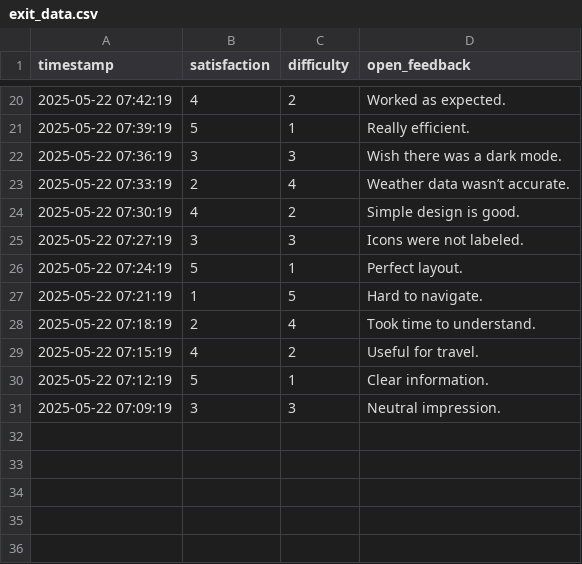
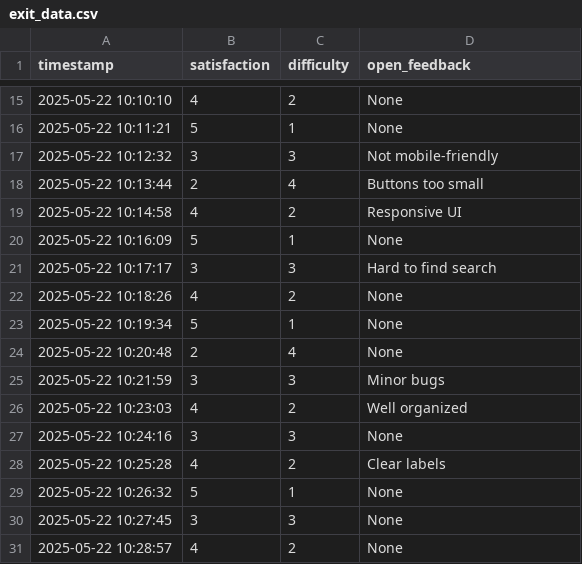
Before and after one commit to DeveloperThierry/WeatherApp_Usability_Tool, a CSV file: data/exit_data.csv, drawn as a sheet; only a part is shown, gaps mark what is left out; the diff covers the shown part only.

Commit message:
Update exit_data.csv

```diff
--- a/data/exit_data.csv
+++ b/data/exit_data.csv
@@ -20,12 +15,17 @@ timestamp,satisfaction,difficulty,open_feedback
-2025-05-22 07:42:19,4,2,Worked as expected.
-2025-05-22 07:39:19,5,1,Really efficient.
-2025-05-22 07:36:19,3,3,Wish there was a dark mode.
-2025-05-22 07:33:19,2,4,Weather data wasn’t accurate.
-2025-05-22 07:30:19,4,2,Simple design is good.
-2025-05-22 07:27:19,3,3,Icons were not labeled.
-2025-05-22 07:24:19,5,1,Perfect layout.
-2025-05-22 07:21:19,1,5,Hard to navigate.
-2025-05-22 07:18:19,2,4,Took time to understand.
-2025-05-22 07:15:19,4,2,Useful for travel.
-2025-05-22 07:12:19,5,1,Clear information.
-2025-05-22 07:09:19,3,3,Neutral impression.
+2025-05-22 10:10:10,4,2,None
+2025-05-22 10:11:21,5,1,None
+2025-05-22 10:12:32,3,3,Not mobile-friendly
+2025-05-22 10:13:44,2,4,Buttons too small
+2025-05-22 10:14:58,4,2,Responsive UI
+2025-05-22 10:16:09,5,1,None
+2025-05-22 10:17:17,3,3,Hard to find search
+2025-05-22 10:18:26,4,2,None
+2025-05-22 10:19:34,5,1,None
+2025-05-22 10:20:48,2,4,None
+2025-05-22 10:21:59,3,3,Minor bugs
+2025-05-22 10:23:03,4,2,Well organized
+2025-05-22 10:24:16,3,3,None
+2025-05-22 10:25:28,4,2,Clear labels
+2025-05-22 10:26:32,5,1,None
+2025-05-22 10:27:45,3,3,None
+2025-05-22 10:28:57,4,2,None
```
Also changed, not shown: 4 added rows, 9 removed rows and 18 edited cells elsewhere in this file.
